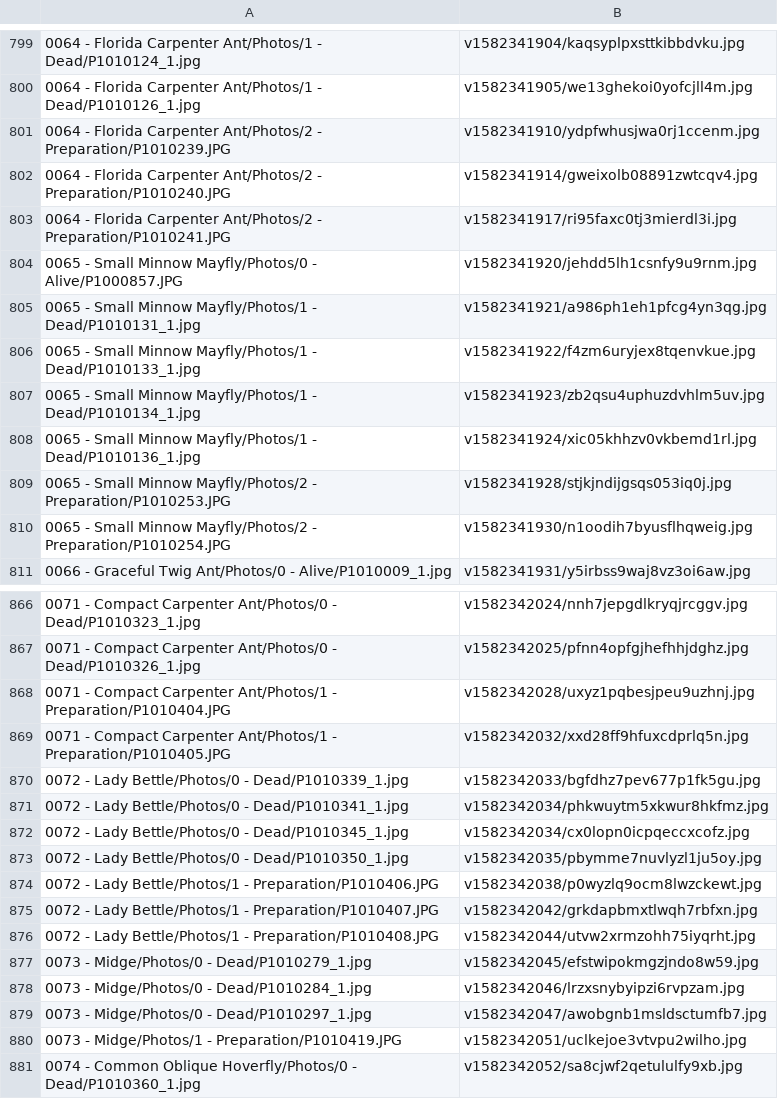
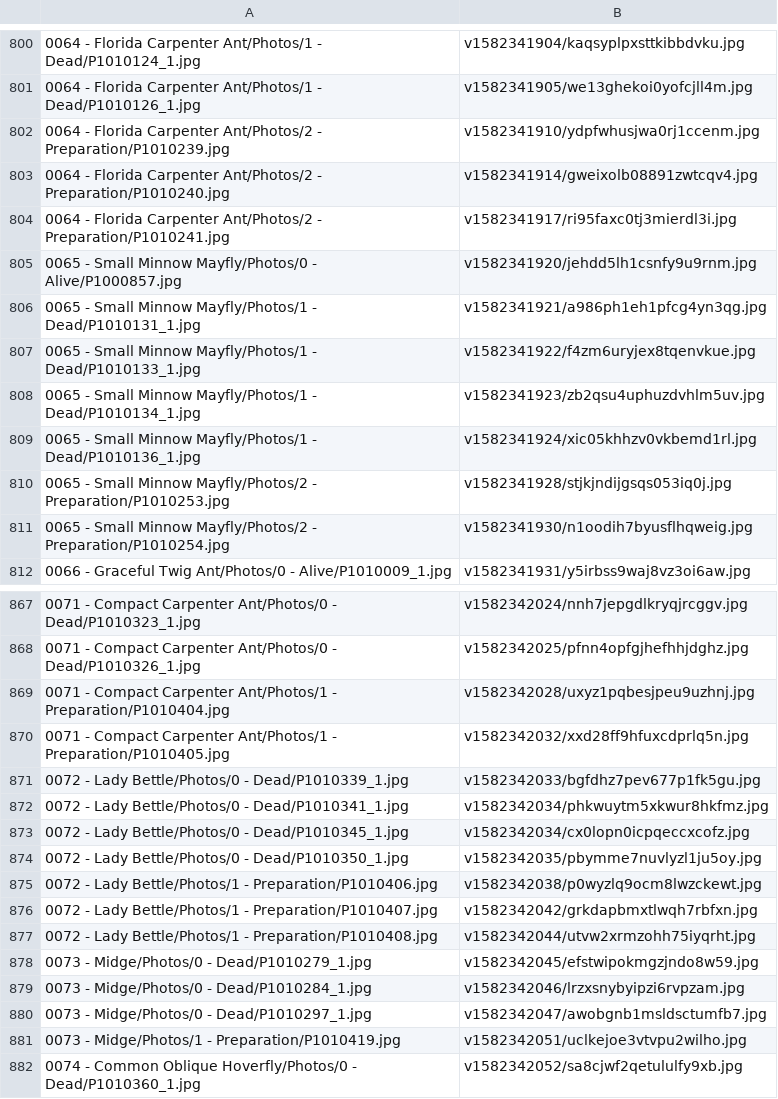
Before and after one commit to ZGorlock/SpecimensWebsiteGenerator, a CSV file: resources/imageReferences.csv, drawn as a sheet; only a part is shown, gaps mark what is left out; the diff covers the shown part only.

```diff
--- a/resources/imageReferences.csv
+++ b/resources/imageReferences.csv
@@ -800,6 +801,6 @@
 0064 - Florida Carpenter Ant/Photos/1 - Dead/P1010126_1.jpg,v1582341905/we13ghekoi0yofcjll4m.jpg
-0064 - Florida Carpenter Ant/Photos/2 - Preparation/P1010239.JPG,v1582341910/ydpfwhusjwa0rj1ccenm.jpg
-0064 - Florida Carpenter Ant/Photos/2 - Preparation/P1010240.JPG,v1582341914/gweixolb08891zwtcqv4.jpg
-0064 - Florida Carpenter Ant/Photos/2 - Preparation/P1010241.JPG,v1582341917/ri95faxc0tj3mierdl3i.jpg
-0065 - Small Minnow Mayfly/Photos/0 - Alive/P1000857.JPG,v1582341920/jehdd5lh1csnfy9u9rnm.jpg
+0064 - Florida Carpenter Ant/Photos/2 - Preparation/P1010239.jpg,v1582341910/ydpfwhusjwa0rj1ccenm.jpg
+0064 - Florida Carpenter Ant/Photos/2 - Preparation/P1010240.jpg,v1582341914/gweixolb08891zwtcqv4.jpg
+0064 - Florida Carpenter Ant/Photos/2 - Preparation/P1010241.jpg,v1582341917/ri95faxc0tj3mierdl3i.jpg
+0065 - Small Minnow Mayfly/Photos/0 - Alive/P1000857.jpg,v1582341920/jehdd5lh1csnfy9u9rnm.jpg
 0065 - Small Minnow Mayfly/Photos/1 - Dead/P1010131_1.jpg,v1582341921/a986ph1eh1pfcg4yn3qg.jpg
@@ -808,4 +809,4 @@
 0065 - Small Minnow Mayfly/Photos/1 - Dead/P1010136_1.jpg,v1582341924/xic05khhzv0vkbemd1rl.jpg
-0065 - Small Minnow Mayfly/Photos/2 - Preparation/P1010253.JPG,v1582341928/stjkjndijgsqs053iq0j.jpg
-0065 - Small Minnow Mayfly/Photos/2 - Preparation/P1010254.JPG,v1582341930/n1oodih7byusflhqweig.jpg
+0065 - Small Minnow Mayfly/Photos/2 - Preparation/P1010253.jpg,v1582341928/stjkjndijgsqs053iq0j.jpg
+0065 - Small Minnow Mayfly/Photos/2 - Preparation/P1010254.jpg,v1582341930/n1oodih7byusflhqweig.jpg
 0066 - Graceful Twig Ant/Photos/0 - Alive/P1010009_1.jpg,v1582341931/y5irbss9waj8vz3oi6aw.jpg
@@ -867,4 +868,4 @@
 0071 - Compact Carpenter Ant/Photos/0 - Dead/P1010326_1.jpg,v1582342025/pfnn4opfgjhefhhjdghz.jpg
-0071 - Compact Carpenter Ant/Photos/1 - Preparation/P1010404.JPG,v1582342028/uxyz1pqbesjpeu9uzhnj.jpg
-0071 - Compact Carpenter Ant/Photos/1 - Preparation/P1010405.JPG,v1582342032/xxd28ff9hfuxcdprlq5n.jpg
+0071 - Compact Carpenter Ant/Photos/1 - Preparation/P1010404.jpg,v1582342028/uxyz1pqbesjpeu9uzhnj.jpg
+0071 - Compact Carpenter Ant/Photos/1 - Preparation/P1010405.jpg,v1582342032/xxd28ff9hfuxcdprlq5n.jpg
 0072 - Lady Bettle/Photos/0 - Dead/P1010339_1.jpg,v1582342033/bgfdhz7pev677p1fk5gu.jpg
@@ -873,5 +874,5 @@
 0072 - Lady Bettle/Photos/0 - Dead/P1010350_1.jpg,v1582342035/pbymme7nuvlyzl1ju5oy.jpg
-0072 - Lady Bettle/Photos/1 - Preparation/P1010406.JPG,v1582342038/p0wyzlq9ocm8lwzckewt.jpg
-0072 - Lady Bettle/Photos/1 - Preparation/P1010407.JPG,v1582342042/grkdapbmxtlwqh7rbfxn.jpg
-0072 - Lady Bettle/Photos/1 - Preparation/P1010408.JPG,v1582342044/utvw2xrmzohh75iyqrht.jpg
+0072 - Lady Bettle/Photos/1 - Preparation/P1010406.jpg,v1582342038/p0wyzlq9ocm8lwzckewt.jpg
+0072 - Lady Bettle/Photos/1 - Preparation/P1010407.jpg,v1582342042/grkdapbmxtlwqh7rbfxn.jpg
+0072 - Lady Bettle/Photos/1 - Preparation/P1010408.jpg,v1582342044/utvw2xrmzohh75iyqrht.jpg
 0073 - Midge/Photos/0 - Dead/P1010279_1.jpg,v1582342045/efstwipokmgzjndo8w59.jpg
@@ -879,3 +880,3 @@
 0073 - Midge/Photos/0 - Dead/P1010297_1.jpg,v1582342047/awobgnb1msldsctumfb7.jpg
-0073 - Midge/Photos/1 - Preparation/P1010419.JPG,v1582342051/uclkejoe3vtvpu2wilho.jpg
+0073 - Midge/Photos/1 - Preparation/P1010419.jpg,v1582342051/uclkejoe3vtvpu2wilho.jpg
 0074 - Common Oblique Hoverfly/Photos/0 - Dead/P1010360_1.jpg,v1582342052/sa8cjwf2qetululfy9xb.jpg
```
Also changed, not shown: 13 added rows and 124 edited cells elsewhere in this file, resources/vialRackReferences.csv, 1 other file.
